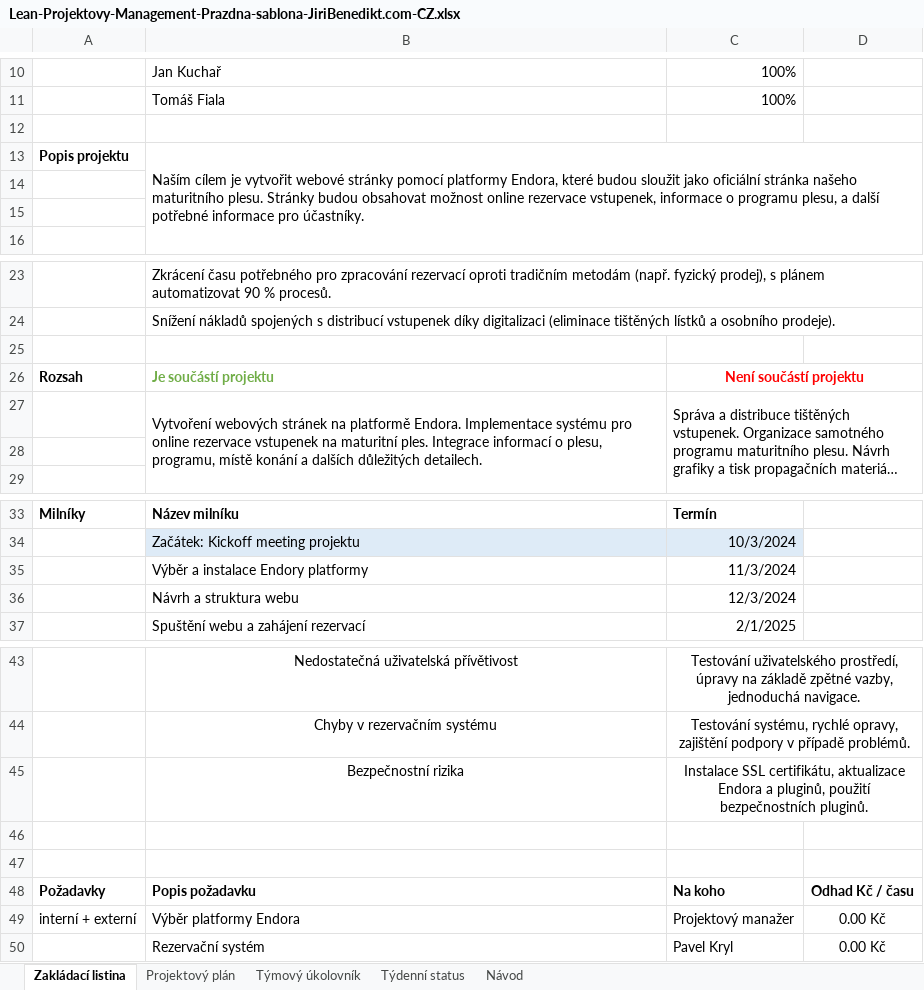
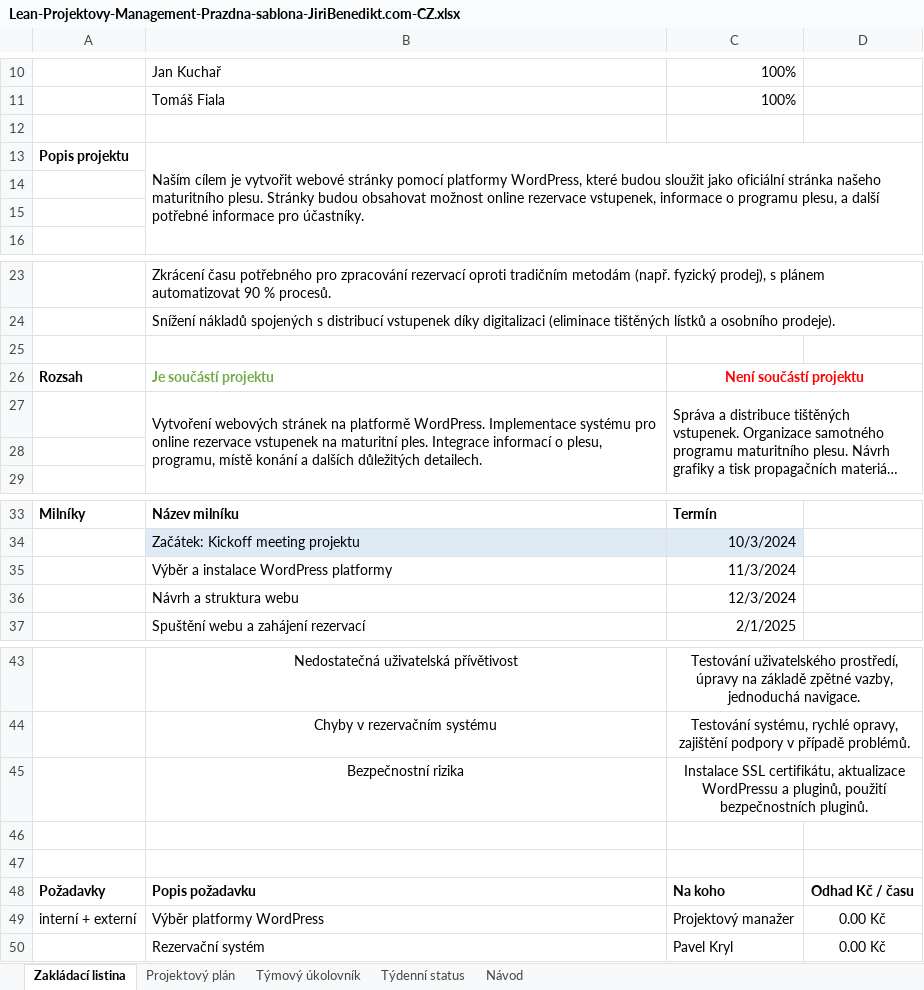
Before and after one commit to Popolok8/ProjektPIF, an Excel workbook: Lean-Projektovy-Management-Prazdna-sablona-JiriBenedikt.com-CZ.xlsx, sheet Zakládací listina, drawn as a sheet; only a part is shown, gaps mark what is left out; long unchanged cells end in …; values as stored, in another font and other column widths than the file's, no borders; the diff names each change by its address in the sheet, - before the commit and + after, or states it on an @@ line.

Commit message:
Revert "Add files via upload"
This reverts commit be43934b992d782e268a66912b0ca863c3b14955.

```diff
--- a/Lean-Projektovy-Management-Prazdna-sablona-JiriBenedikt.com-CZ.xlsx (sheet Zakládací listina)
+++ b/Lean-Projektovy-Management-Prazdna-sablona-JiriBenedikt.com-CZ.xlsx (sheet Zakládací listina)
-B13: …pomocí platformy Endora, které budou…
+B13: …pomocí platformy WordPress, které budou…
-B27: …na platformě Endora. Implementace systému…
+B27: …na platformě WordPress. Implementace systému…
-B35: Výběr a instalace Endory platformy
+B35: Výběr a instalace WordPress platformy
-C45: …certifikátu, aktualizace Endora a pluginů,…
+C45: …certifikátu, aktualizace WordPressu a pluginů,…
-B49: Výběr platformy Endora
+B49: Výběr platformy WordPress
```
Also changed, not shown: sheet Projektový plán, sheet Týmový úkolovník.
